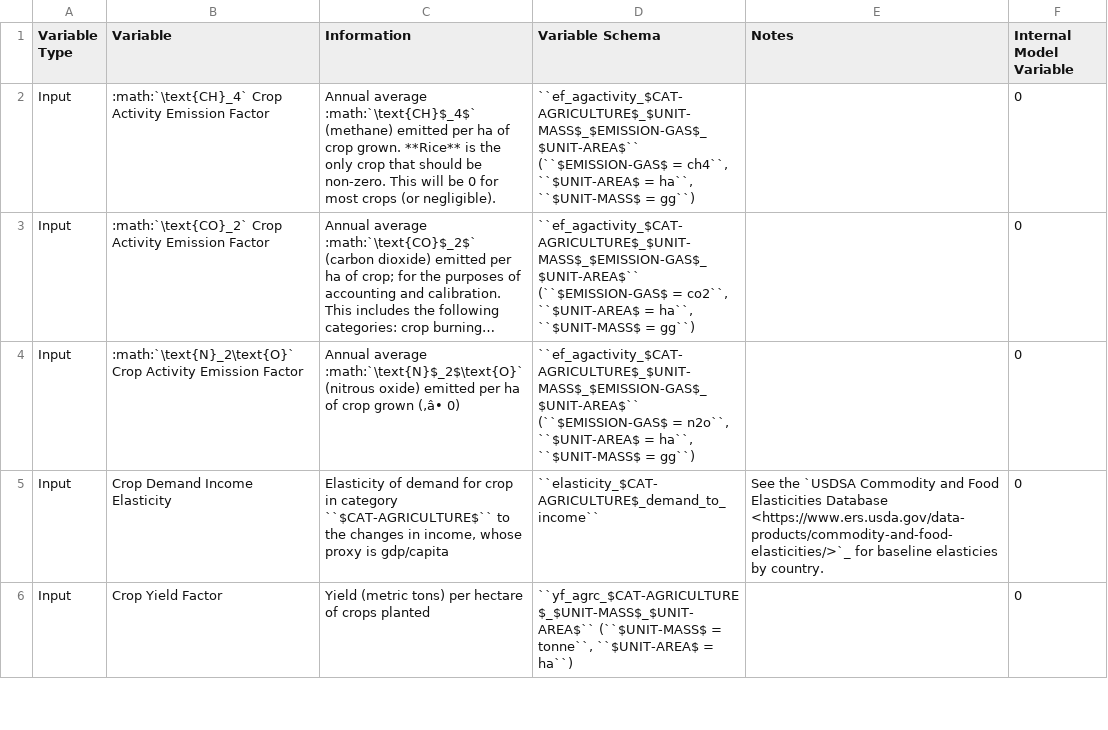
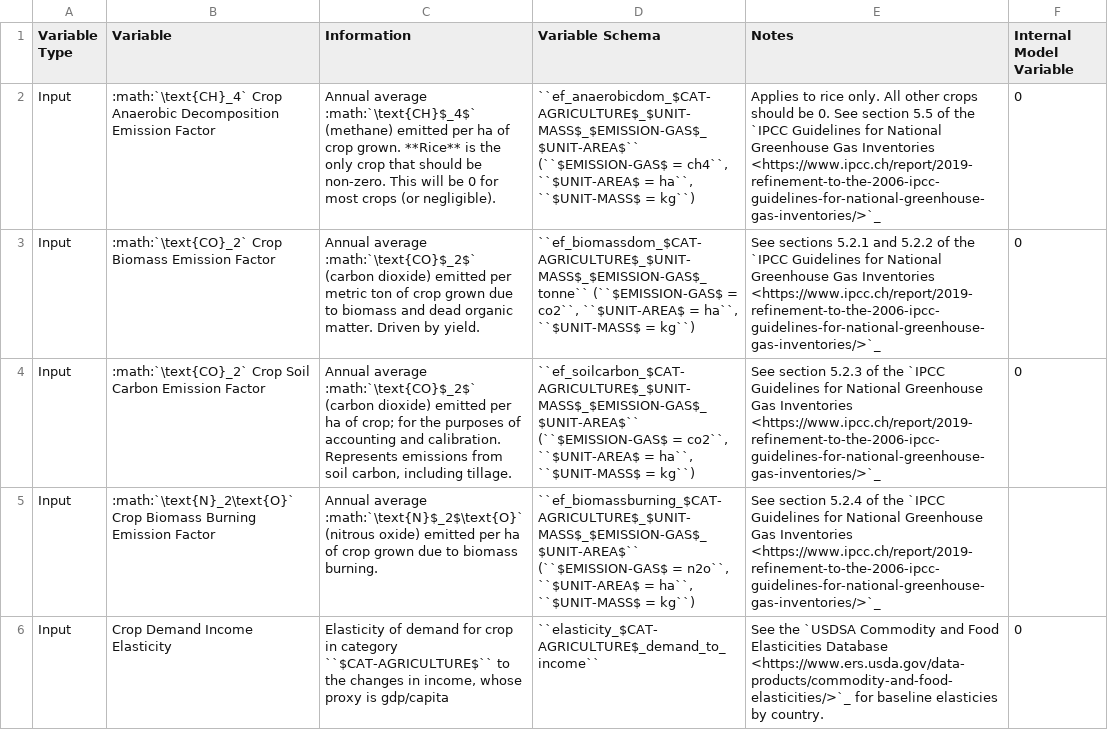
Before and after one commit to jarojasag/lac_decarbonization, a CSV file: docs/source/csvs/table_varreqs_by_category_af_agrc.csv, drawn as a sheet; only a part is shown; the shorter side is filled out with more unchanged rows; the diff covers the shown part only; the diff names each change by its address in the sheet, - before the commit and + after, or states it on an @@ line.

```diff
--- a/docs/source/csvs/table_varreqs_by_category_af_agrc.csv
+++ b/docs/source/csvs/table_varreqs_by_category_af_agrc.csv
-B2 (Variable): :math:`\text{CH}_4` Crop Activity Emission Factor
+B2 (Variable): :math:`\text{CH}_4` Crop Anaerobic Decomposition Emission Factor
-D2 (Variable Schema): ``ef_agactivity_$CAT-AGRICULTURE$_$UNIT-MASS$_$EMISSION-GAS$_$UNIT-AREA$`` (``$EMISSION-GAS$ = ch4``, ``$UNIT-AREA$ = ha``, ``$UNIT-MASS$ = gg``)
+D2 (Variable Schema): ``ef_anaerobicdom_$CAT-AGRICULTURE$_$UNIT-MASS$_$EMISSION-GAS$_$UNIT-AREA$`` (``$EMISSION-GAS$ = ch4``, ``$UNIT-AREA$ = ha``, ``$UNIT-MASS$ = kg``)
-E2 (Notes): (empty)
+E2 (Notes): Applies to rice only. All other crops should be 0. See section 5.5 of the `IPCC Guidelines for National Greenhouse Gas Inventories <https://www.ipcc.ch/report/2019-refinement-to-the-2006-ipcc-guidelines-for-national-greenhouse-gas-inventories/>`_
-B3 (Variable): :math:`\text{CO}_2` Crop Activity Emission Factor
+B3 (Variable): :math:`\text{CO}_2` Crop Biomass Emission Factor
-C3 (Information): …emitted per ha of crop; for the purposes of accounting and calibration. This includes the following categories: crop burning…
+C3 (Information): …emitted per metric ton of crop grown due to biomass and dead organic matter. Driven by yield.
-D3 (Variable Schema): ``ef_agactivity_$CAT-AGRICULTURE$_$UNIT-MASS$_$EMISSION-GAS$_$UNIT-AREA$`` (``$EMISSION-GAS$ = co2``, ``$UNIT-AREA$ = ha``, ``$UNIT-MASS$ = gg``)
+D3 (Variable Schema): ``ef_biomassdom_$CAT-AGRICULTURE$_$UNIT-MASS$_$EMISSION-GAS$_tonne`` (``$EMISSION-GAS$ = co2``, ``$UNIT-AREA$ = ha``, ``$UNIT-MASS$ = kg``)
-E3 (Notes): (empty)
+E3 (Notes): See sections 5.2.1 and 5.2.2 of the `IPCC Guidelines for National Greenhouse Gas Inventories <https://www.ipcc.ch/report/2019-refinement-to-the-2006-ipcc-guidelines-for-national-greenhouse-gas-inventories/>`_
-B4 (Variable): :math:`\text{N}_2\text{O}` Crop Activity Emission Factor
+B4 (Variable): :math:`\text{CO}_2` Crop Soil Carbon Emission Factor
-C4 (Information): Annual average :math:`\text{N}$_2$\text{O}` (nitrous oxide) emitted per ha of crop grown (‚â• 0)
+C4 (Information): Annual average :math:`\text{CO}$_2$` (carbon dioxide) emitted per ha of crop; for the purposes of accounting and calibration. Represents emissions from soil carbon, including tillage.
-D4 (Variable Schema): ``ef_agactivity_$CAT-AGRICULTURE$_$UNIT-MASS$_$EMISSION-GAS$_$UNIT-AREA$`` (``$EMISSION-GAS$ = n2o``, ``$UNIT-AREA$ = ha``, ``$UNIT-MASS$ = gg``)
+D4 (Variable Schema): ``ef_soilcarbon_$CAT-AGRICULTURE$_$UNIT-MASS$_$EMISSION-GAS$_$UNIT-AREA$`` (``$EMISSION-GAS$ = co2``, ``$UNIT-AREA$ = ha``, ``$UNIT-MASS$ = kg``)
-E4 (Notes): (empty)
+E4 (Notes): See section 5.2.3 of the `IPCC Guidelines for National Greenhouse Gas Inventories <https://www.ipcc.ch/report/2019-refinement-to-the-2006-ipcc-guidelines-for-national-greenhouse-gas-inventories/>`_
+row 5: Input | :math:`\text{N}_2\text{O}` Crop Biomass Burning Emission Factor | Annual average :math:`\text{N}$_2$\text{O}` (nitrous oxide) emitted per ha of crop grown due to biomass burning. | ``ef_biomassburning_$CAT-AGRICULTURE$_$UNIT-MASS$_$EMISSION-GAS$_$UNIT-AREA$`` (``$EMISSION-GAS$ = n2o``, ``$UNIT-AREA$ = ha``, ``$UNIT-MASS$ = kg``) | See section 5.2.4 of the `IPCC Guidelines for National Greenhouse Gas Inventories <https://www.ipcc.ch/report/2019-refinement-to-the-2006-ipcc-guidelines-for-national-greenhouse-gas-inventories/>`_
```
Also changed, not shown: 3 added rows, 1 removed row and 2 edited cells elsewhere in this file, docs/source/csvs/analytical_parameters.csv, docs/source/csvs/table_varreqs_by_category_af_lvst.csv, 16 other files.
